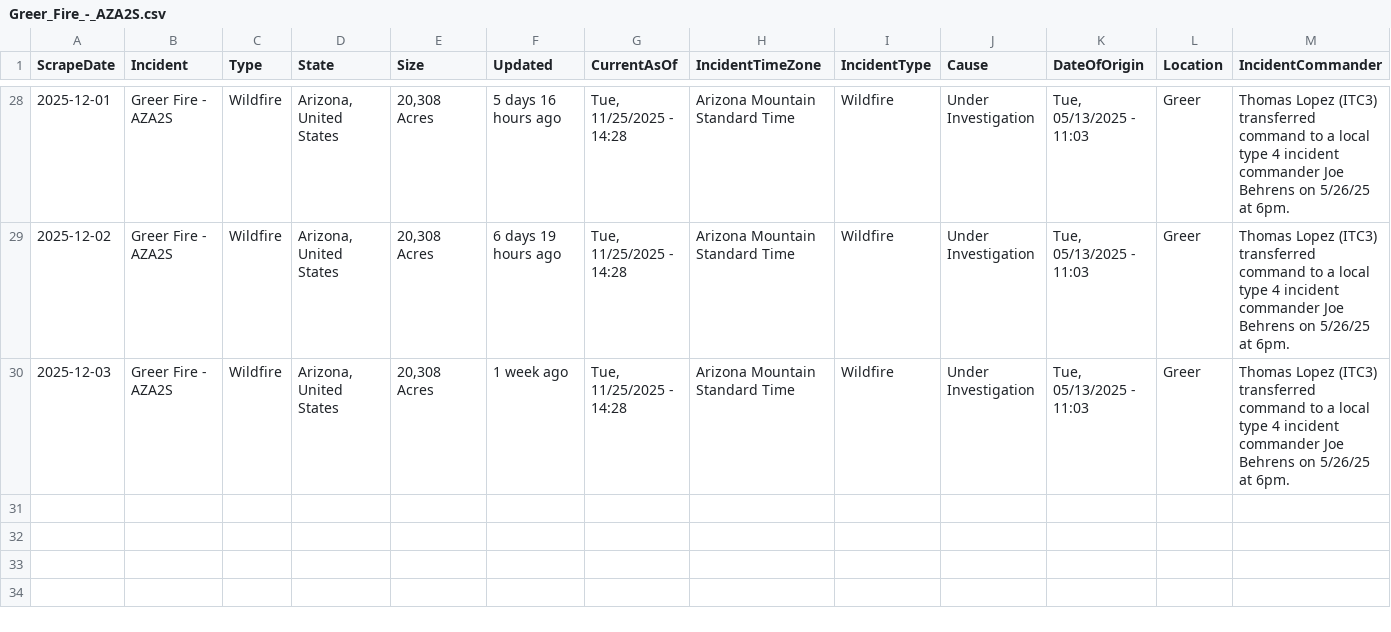
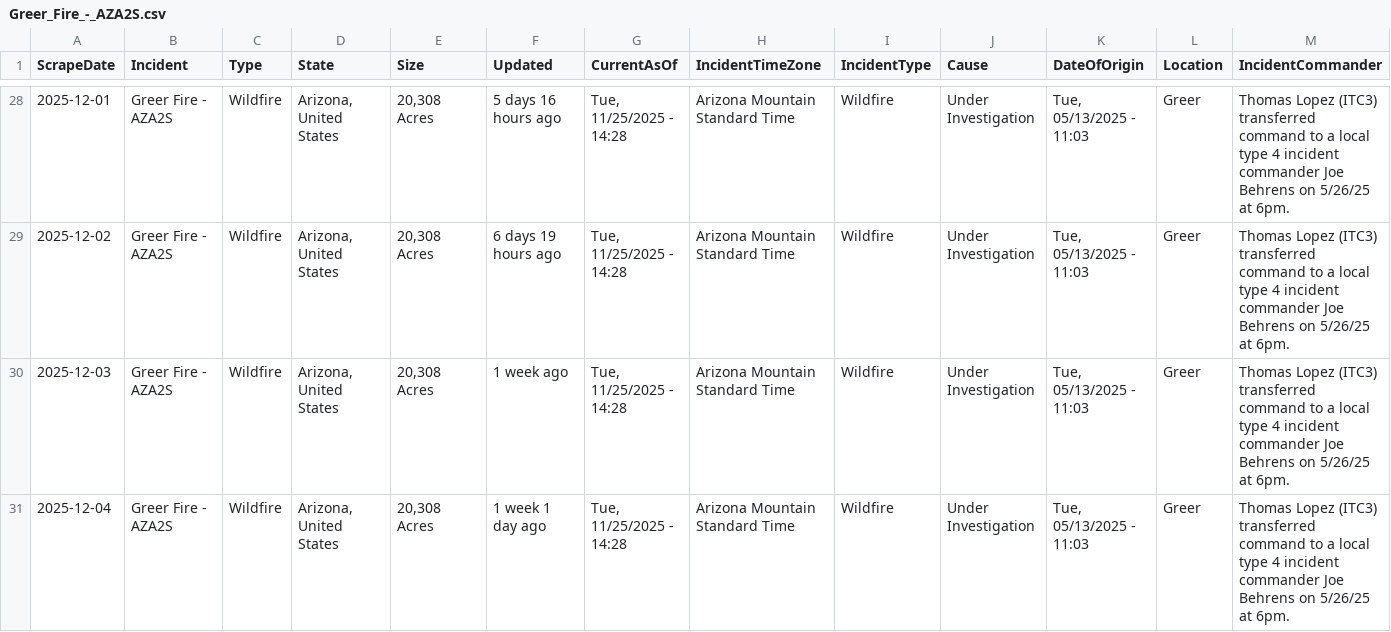
Before and after one commit to mandarc64/inciweb-wildfire-data, a CSV file: inciweb_data/Greer_Fire_-_AZA2S.csv, drawn as a sheet; only a part is shown, gaps mark what is left out; rows hold the shown columns only; the diff names each change by its address in the sheet, - before the commit and + after, or states it on an @@ line.

```diff
--- a/inciweb_data/Greer_Fire_-_AZA2S.csv
+++ b/inciweb_data/Greer_Fire_-_AZA2S.csv
+row 31: 2025-12-04 | Greer Fire - AZA2S | Wildfire | Arizona, United States | 20,308 Acres | 1 week 1 day ago | Tue, 11/25/2025 - 14:28 | Arizona Mountain Standard Time | Wildfire | Under Investigation | Tue, 05/13/2025 - 11:03 | Greer | Thomas Lopez (ITC3) transferred command to a local type 4 incident commander Joe Behrens on 5/26/25 at 6pm.
```
Also changed, not shown: inciweb_data/Black_Rock_Fire_-_ORPRD.csv, inciweb_data/Kelsey_Peak_Fire_-_OR71S.csv, 33 other files.
